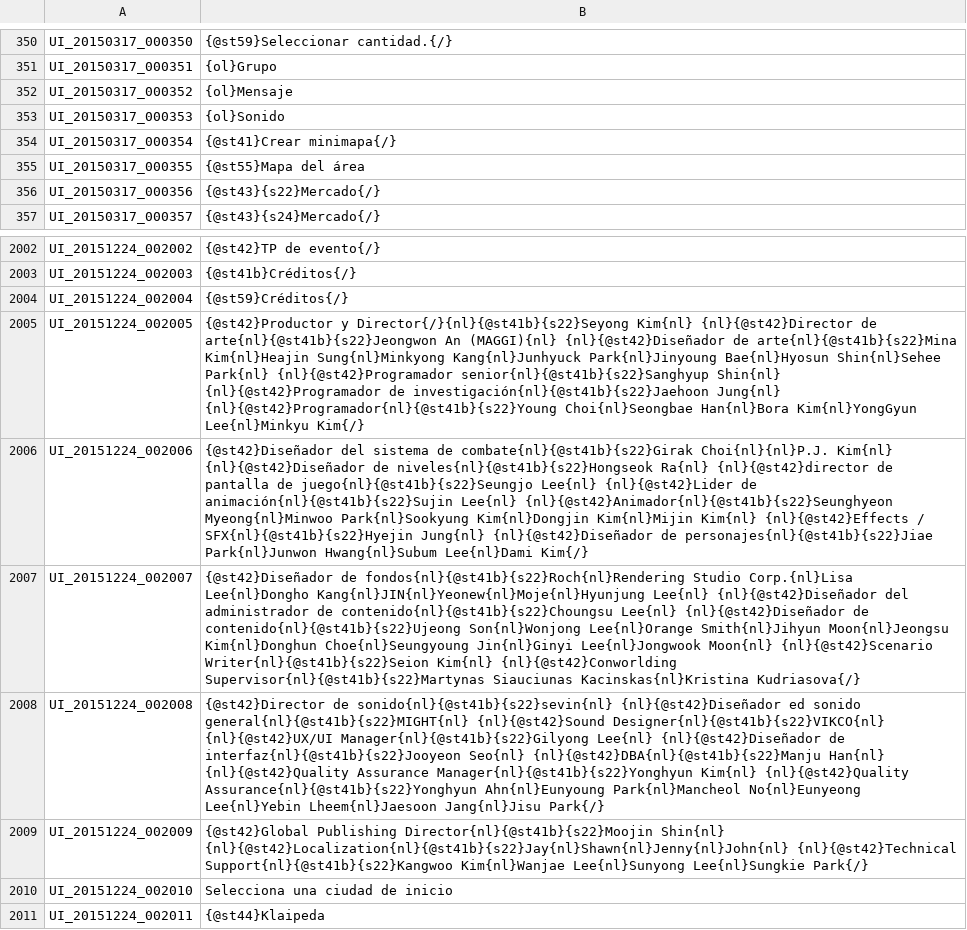
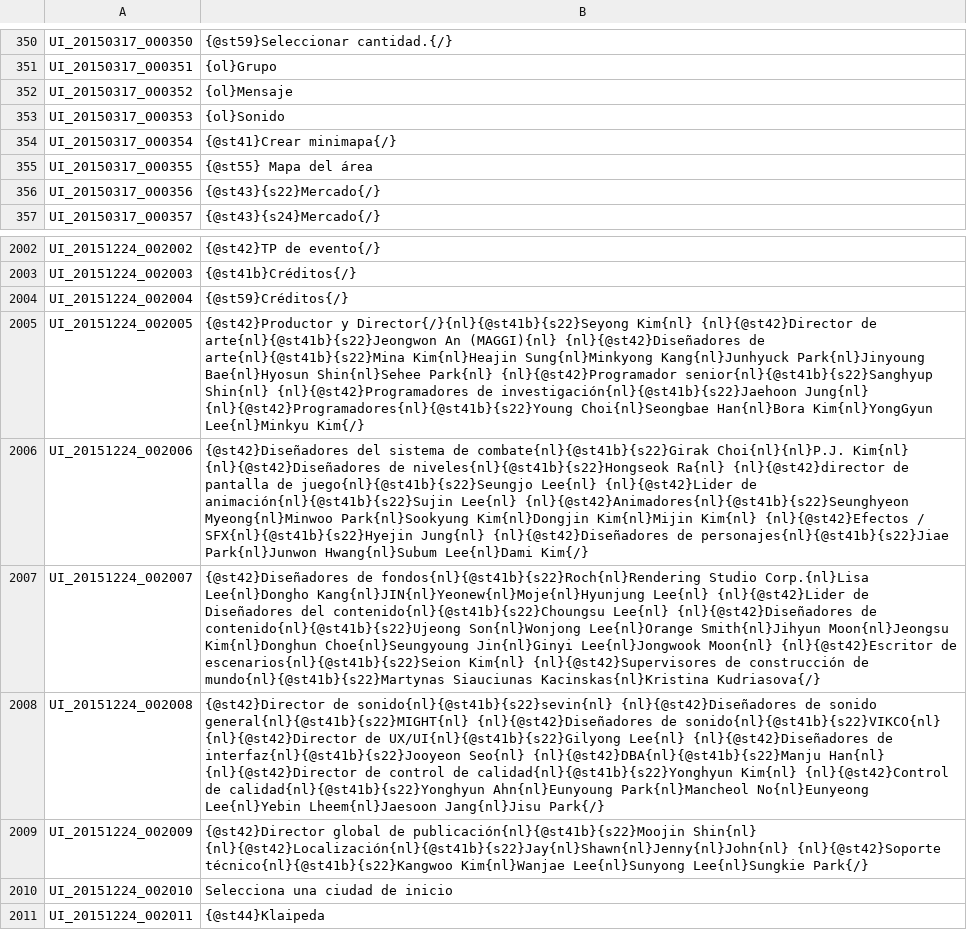
Before and after one commit to TreeOfSavior-Spanish/Spanish-Patch, a TSV file: Spanish/UI.tsv, drawn as a sheet; only a part is shown, gaps mark what is left out; the diff names each change by its address in the sheet, - before the commit and + after, or states it on an @@ line.

Commit message:
Reparaciones menores y Creditos

```diff
--- a/Spanish/UI.tsv
+++ b/Spanish/UI.tsv
-B355: {@st55}Mapa del área
+B355: {@st55} Mapa del área
-B2005: …An (MAGGI){nl} {nl}{@st42}Diseñador de arte{nl}{@st41b}{s22}Mina Kim{nl}Heajin Sung{nl}Minkyong Kang{nl}Junhyuck Park{nl}Jinyoung Bae{nl}Hyosun Shin{nl}Sehee Park{nl} {nl}{@st42}Programador senior{nl}{@st41b}{s22}Sanghyup Shin{nl} {nl}{@st42}Programador de investigación{nl}{@st41b}{s22}Jaehoon Jung{nl} {nl}{@st42}Programador{nl}{@st41b}{s22}Young Choi{nl}Seongbae Han{nl}Bora…
+B2005: …An (MAGGI){nl} {nl}{@st42}Diseñadores de arte{nl}{@st41b}{s22}Mina Kim{nl}Heajin Sung{nl}Minkyong Kang{nl}Junhyuck Park{nl}Jinyoung Bae{nl}Hyosun Shin{nl}Sehee Park{nl} {nl}{@st42}Programador senior{nl}{@st41b}{s22}Sanghyup Shin{nl} {nl}{@st42}Programadores de investigación{nl}{@st41b}{s22}Jaehoon Jung{nl} {nl}{@st42}Programadores{nl}{@st41b}{s22}Young Choi{nl}Seongbae Han{nl}Bora…
-B2006: {@st42}Diseñador del sistema de combate{nl}{@st41b}{s22}Girak Choi{nl}{nl}P.J. Kim{nl} {nl}{@st42}Diseñador de niveles{nl}{@st41b}{s22}Hongseok Ra{nl} {nl}{@st42}director de pantalla de juego{nl}{@st41b}{s22}Seungjo Lee{nl} {nl}{@st42}Lider de animación{nl}{@st41b}{s22}Sujin Lee{nl} {nl}{@st42}Animador{nl}{@st41b}{s22}Seunghyeon Myeong{nl}Minwoo Park{nl}Sookyung Kim{nl}Dongjin Kim{nl}Mijin Kim{nl} {nl}{@st42}Effects / SFX{nl}{@st41b}{s22}Hyejin Jung{nl} {nl}{@st42}Diseñador de personajes{nl}{@st41b}{s22}Jiae…
+B2006: {@st42}Diseñadores del sistema de combate{nl}{@st41b}{s22}Girak Choi{nl}{nl}P.J. Kim{nl} {nl}{@st42}Diseñadores de niveles{nl}{@st41b}{s22}Hongseok Ra{nl} {nl}{@st42}director de pantalla de juego{nl}{@st41b}{s22}Seungjo Lee{nl} {nl}{@st42}Lider de animación{nl}{@st41b}{s22}Sujin Lee{nl} {nl}{@st42}Animadores{nl}{@st41b}{s22}Seunghyeon Myeong{nl}Minwoo Park{nl}Sookyung Kim{nl}Dongjin Kim{nl}Mijin Kim{nl} {nl}{@st42}Efectos / SFX{nl}{@st41b}{s22}Hyejin Jung{nl} {nl}{@st42}Diseñadores de personajes{nl}{@st41b}{s22}Jiae…
-B2007: {@st42}Diseñador de fondos{nl}{@st41b}{s22}Roch{nl}Rendering Studio Corp.{nl}Lisa Lee{nl}Dongho Kang{nl}JIN{nl}Yeonew{nl}Moje{nl}Hyunjung Lee{nl} {nl}{@st42}Diseñador del administrador de contenido{nl}{@st41b}{s22}Choungsu Lee{nl} {nl}{@st42}Diseñador de contenido{nl}{@st41b}{s22}Ujeong Son{nl}Wonjong Lee{nl}Orange Smith{nl}Jihyun Moon{nl}Jeongsu Kim{nl}Donghun Choe{nl}Seungyoung Jin{nl}Ginyi Lee{nl}Jongwook Moon{nl} {nl}{@st42}Scenario Writer{nl}{@st41b}{s22}Seion Kim{nl} {nl}{@st42}Conworlding Supervisor{nl}{@st41b}{s22}Martynas Siauciunas Kacinskas{nl}Kristina…
+B2007: {@st42}Diseñadores de fondos{nl}{@st41b}{s22}Roch{nl}Rendering Studio Corp.{nl}Lisa Lee{nl}Dongho Kang{nl}JIN{nl}Yeonew{nl}Moje{nl}Hyunjung Lee{nl} {nl}{@st42}Lider de Diseñadores del contenido{nl}{@st41b}{s22}Choungsu Lee{nl} {nl}{@st42}Diseñadores de contenido{nl}{@st41b}{s22}Ujeong Son{nl}Wonjong Lee{nl}Orange Smith{nl}Jihyun Moon{nl}Jeongsu Kim{nl}Donghun Choe{nl}Seungyoung Jin{nl}Ginyi Lee{nl}Jongwook Moon{nl} {nl}{@st42}Escritor de escenarios{nl}{@st41b}{s22}Seion Kim{nl} {nl}{@st42}Supervisores de construcción de mundo{nl}{@st41b}{s22}Martynas Siauciunas Kacinskas{nl}Kristina…
-B2008: …de sonido{nl}{@st41b}{s22}sevin{nl} {nl}{@st42}Diseñador ed sonido general{nl}{@st41b}{s22}MIGHT{nl} {nl}{@st42}Sound Designer{nl}{@st41b}{s22}VIKCO{nl} {nl}{@st42}UX/UI Manager{nl}{@st41b}{s22}Gilyong Lee{nl} {nl}{@st42}Diseñador de interfaz{nl}{@st41b}{s22}Jooyeon Seo{nl} {nl}{@st42}DBA{nl}{@st41b}{s22}Manju Han{nl} {nl}{@st42}Quality Assurance Manager{nl}{@st41b}{s22}Yonghyun Kim{nl} {nl}{@st42}Quality Assurance{nl}{@st41b}{s22}Yonghyun Ahn{nl}Eunyoung Park{nl}Mancheol…
+B2008: …de sonido{nl}{@st41b}{s22}sevin{nl} {nl}{@st42}Diseñadores de sonido general{nl}{@st41b}{s22}MIGHT{nl} {nl}{@st42}Diseñadores de sonido{nl}{@st41b}{s22}VIKCO{nl} {nl}{@st42}Director de UX/UI{nl}{@st41b}{s22}Gilyong Lee{nl} {nl}{@st42}Diseñadores de interfaz{nl}{@st41b}{s22}Jooyeon Seo{nl} {nl}{@st42}DBA{nl}{@st41b}{s22}Manju Han{nl} {nl}{@st42}Director de control de calidad{nl}{@st41b}{s22}Yonghyun Kim{nl} {nl}{@st42}Control de calidad{nl}{@st41b}{s22}Yonghyun Ahn{nl}Eunyoung Park{nl}Mancheol…
-B2009: {@st42}Global Publishing Director{nl}{@st41b}{s22}Moojin Shin{nl} {nl}{@st42}Localization{nl}{@st41b}{s22}Jay{nl}Shawn{nl}Jenny{nl}John{nl} {nl}{@st42}Technical Support{nl}{@st41b}{s22}Kangwoo Kim{nl}Wanjae Lee{nl}Sunyong…
+B2009: {@st42}Director global de publicación{nl}{@st41b}{s22}Moojin Shin{nl} {nl}{@st42}Localización{nl}{@st41b}{s22}Jay{nl}Shawn{nl}Jenny{nl}John{nl} {nl}{@st42}Soporte técnico{nl}{@st41b}{s22}Kangwoo Kim{nl}Wanjae Lee{nl}Sunyong…
```
